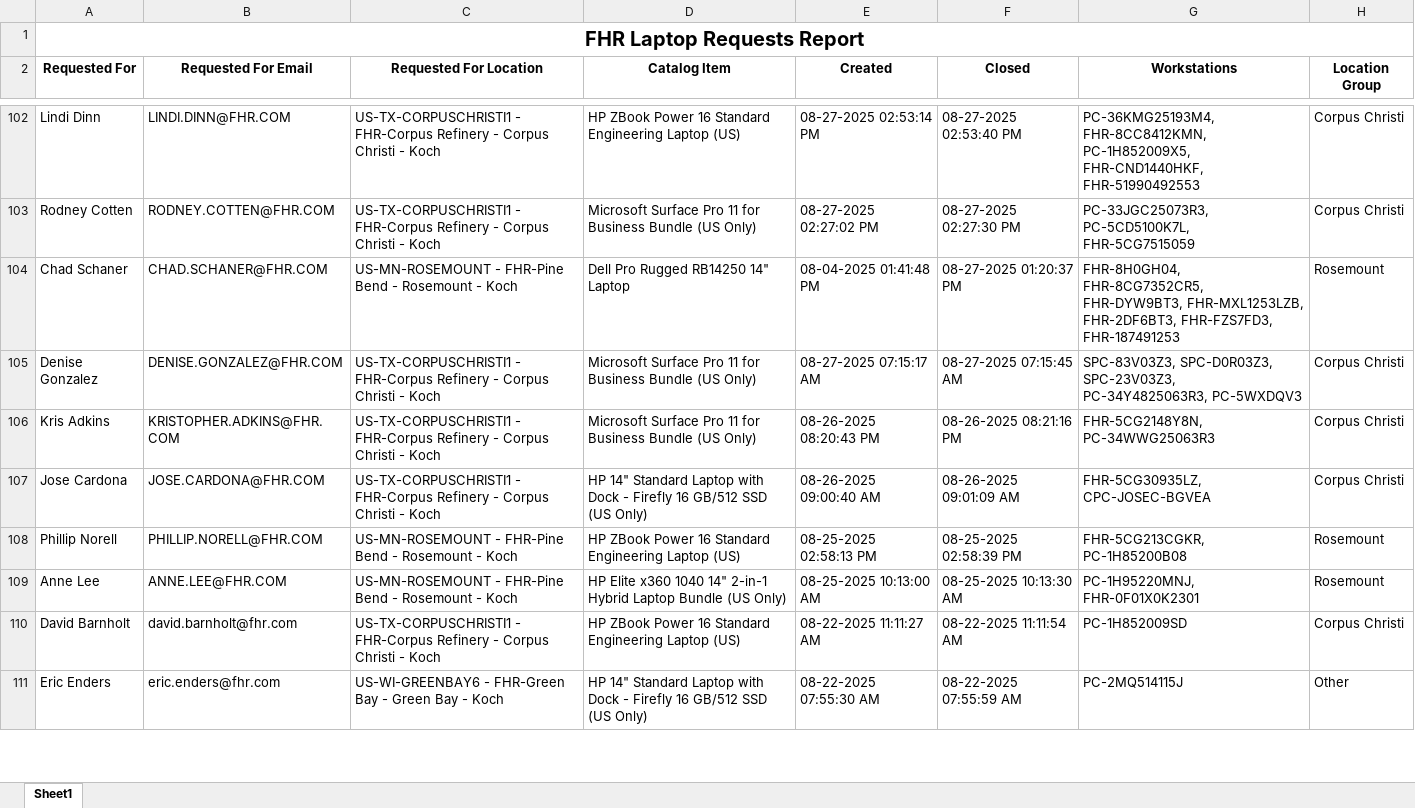
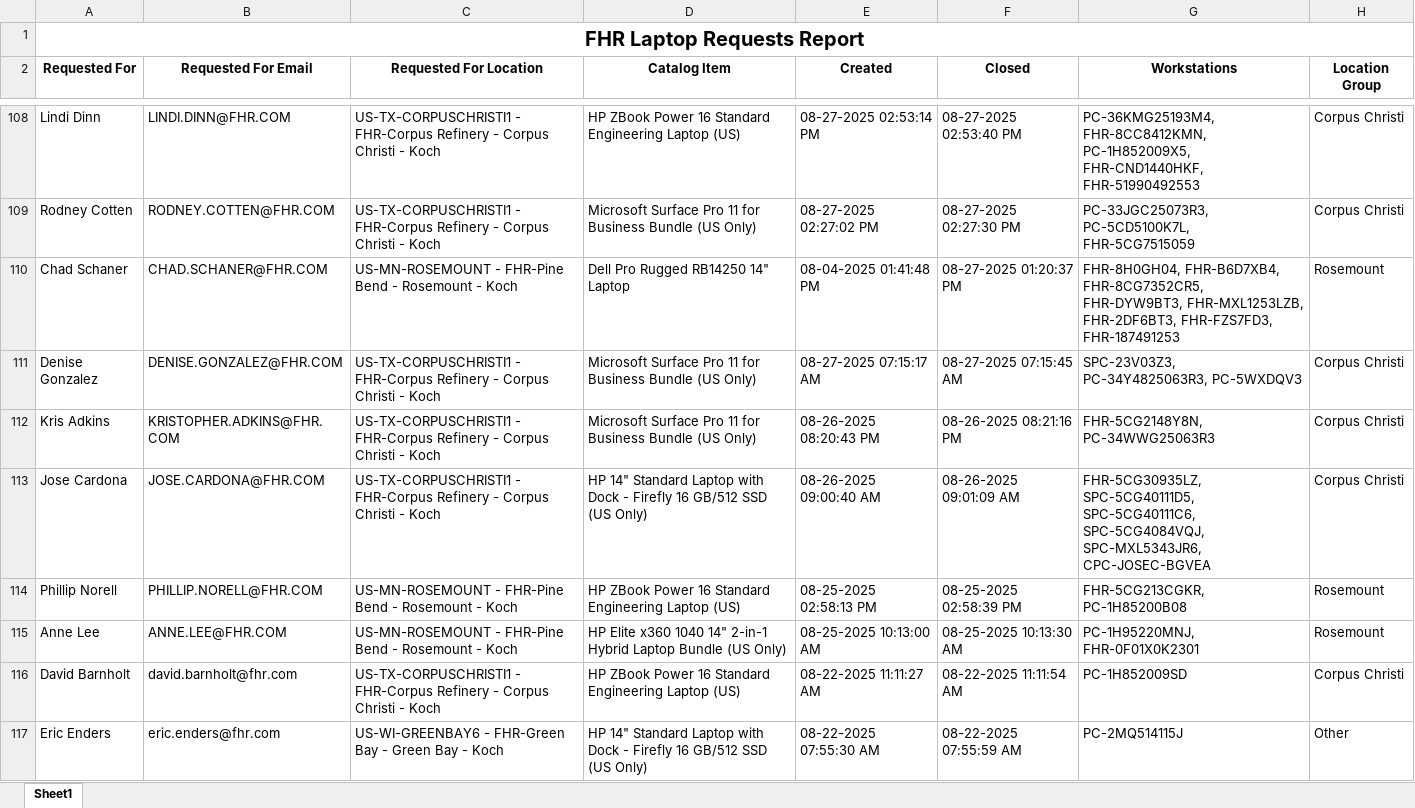
Before and after one commit to ellis-massey-FHR/fhr-device-audit, an Excel workbook: output/fhr_computer_requests.xlsx, sheet Sheet1, drawn as a sheet; only a part is shown, gaps mark what is left out; values as stored, in another font and other column widths than the file's, no borders; charts and pictures not drawn; addresses are those after the commit; the diff covers the shown part only; the diff names each change by its address in the sheet, - before the commit and + after, or states it on an @@ line.

```diff
--- a/output/fhr_computer_requests.xlsx (sheet Sheet1)
+++ b/output/fhr_computer_requests.xlsx (sheet Sheet1)
-G110 (Workstations): FHR-8H0GH04, FHR-8CG7352CR5, FHR-DYW9BT3,…
+G110 (Workstations): FHR-8H0GH04, FHR-B6D7XB4, FHR-8CG7352CR5, FHR-DYW9BT3,…
-G111 (Workstations): SPC-83V03Z3, SPC-D0R03Z3, SPC-23V03Z3, PC-34Y4825063R3,…
+G111 (Workstations): SPC-23V03Z3, PC-34Y4825063R3,…
-G113 (Workstations): FHR-5CG30935LZ, CPC-JOSEC-BGVEA
+G113 (Workstations): FHR-5CG30935LZ, SPC-5CG40111D5, SPC-5CG40111C6, SPC-5CG4084VQJ, SPC-MXL5343JR6, CPC-JOSEC-BGVEA
```
Also changed, not shown: 6 added rows, 6 removed rows and 22 edited cells elsewhere in this sheet, charts or pictures.
